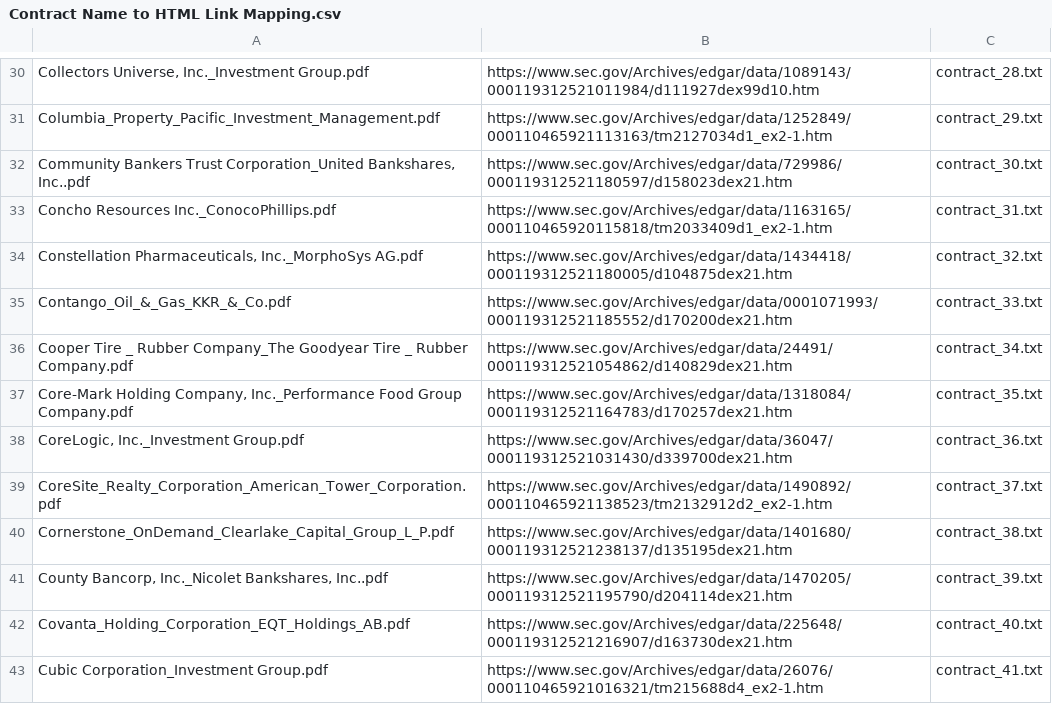
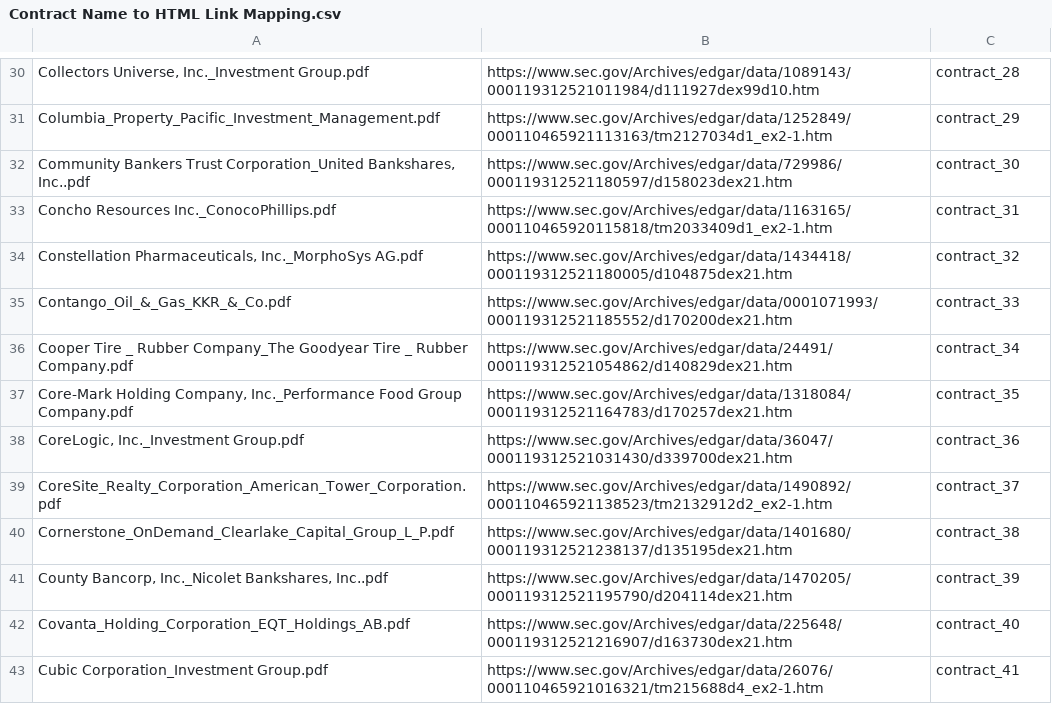
Before and after one commit to MarkupMnA/MarkupMnA-Markup-Based-Segmentation-of-MnA-Agreements, a CSV file: contracts/Contract Name to HTML Link Mapping.csv, drawn as a sheet; only a part is shown, gaps mark what is left out; the diff covers the shown part only; the diff names each change by its address in the sheet, - before the commit and + after, or states it on an @@ line.

```diff
--- a/contracts/Contract Name to HTML Link Mapping.csv
+++ b/contracts/Contract Name to HTML Link Mapping.csv
-C30: contract_28.txt
+C30: contract_28
-C31: contract_29.txt
+C31: contract_29
-C32: contract_30.txt
+C32: contract_30
-C33: contract_31.txt
+C33: contract_31
-C34: contract_32.txt
+C34: contract_32
-C35: contract_33.txt
+C35: contract_33
-C36: contract_34.txt
+C36: contract_34
-C37: contract_35.txt
+C37: contract_35
-C38: contract_36.txt
+C38: contract_36
-C39: contract_37.txt
+C39: contract_37
-C40: contract_38.txt
+C40: contract_38
-C41: contract_39.txt
+C41: contract_39
-C42: contract_40.txt
+C42: contract_40
-C43: contract_41.txt
+C43: contract_41
```
Also changed, not shown: 145 edited cells elsewhere in this file.
